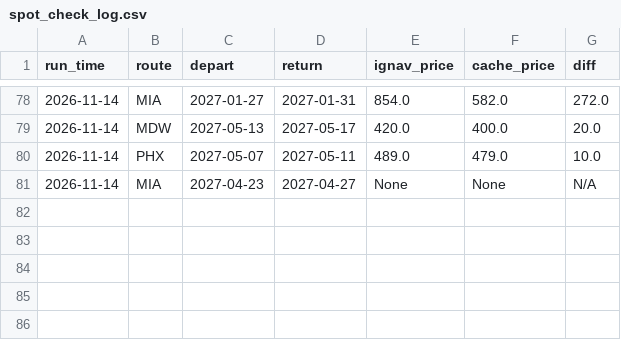
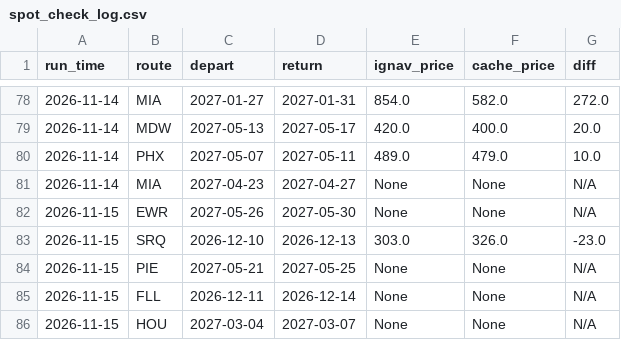
Before and after one commit to kfs80/DSMGetaway, a CSV file: data/spot_check_log.csv, drawn as a sheet; only a part is shown, gaps mark what is left out.

```diff
--- a/data/spot_check_log.csv
+++ b/data/spot_check_log.csv
@@ -81 +81,6 @@ run_time,route,depart,return,ignav_price,cache_price,diff
 2026-11-14,MIA,2027-04-23,2027-04-27,None,None,N/A
+2026-11-15,EWR,2027-05-26,2027-05-30,None,None,N/A
+2026-11-15,SRQ,2026-12-10,2026-12-13,303.0,326.0,-23.0
+2026-11-15,PIE,2027-05-21,2027-05-25,None,None,N/A
+2026-11-15,FLL,2026-12-11,2026-12-14,None,None,N/A
+2026-11-15,HOU,2027-03-04,2027-03-07,None,None,N/A
```
